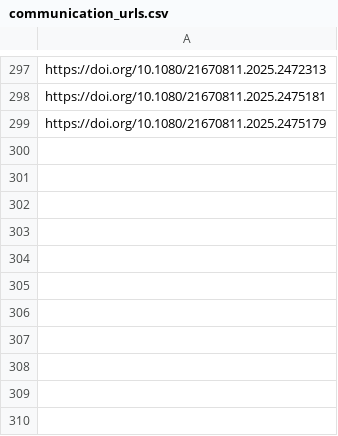
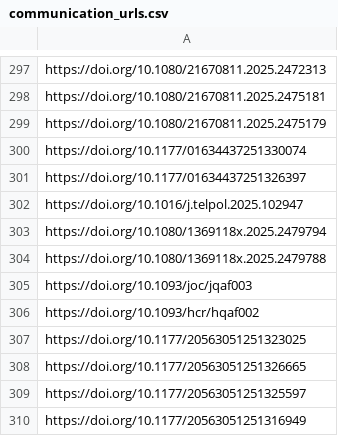
Before and after one commit to sumtxt/picnic, a CSV file: memory/communication_urls.csv, drawn as a sheet; only a part is shown, gaps mark what is left out.

```diff
--- a/memory/communication_urls.csv
+++ b/memory/communication_urls.csv
@@ -299 +299,12 @@ https://doi.org/10.1080/21670811.2025.2475181
 https://doi.org/10.1080/21670811.2025.2475179
+https://doi.org/10.1177/01634437251330074
+https://doi.org/10.1177/01634437251326397
+https://doi.org/10.1016/j.telpol.2025.102947
+https://doi.org/10.1080/1369118x.2025.2479794
+https://doi.org/10.1080/1369118x.2025.2479788
+https://doi.org/10.1093/joc/jqaf003
+https://doi.org/10.1093/hcr/hqaf002
+https://doi.org/10.1177/20563051251323025
+https://doi.org/10.1177/20563051251326665
+https://doi.org/10.1177/20563051251325597
+https://doi.org/10.1177/20563051251316949
```
Also changed, not shown: memory/economics_urls.csv, memory/migration_urls.csv, 11 other files.
